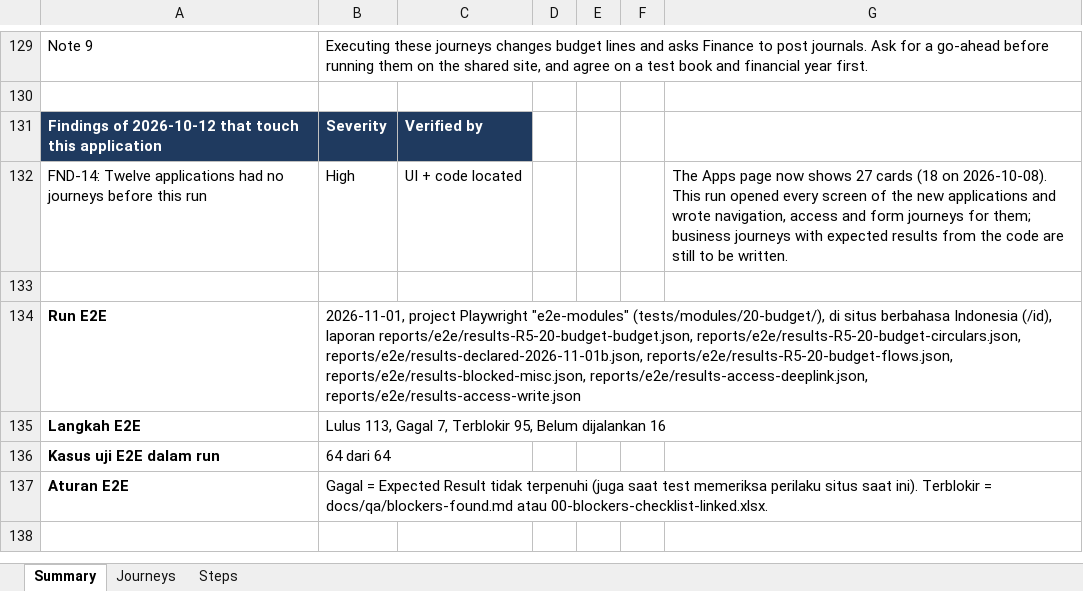
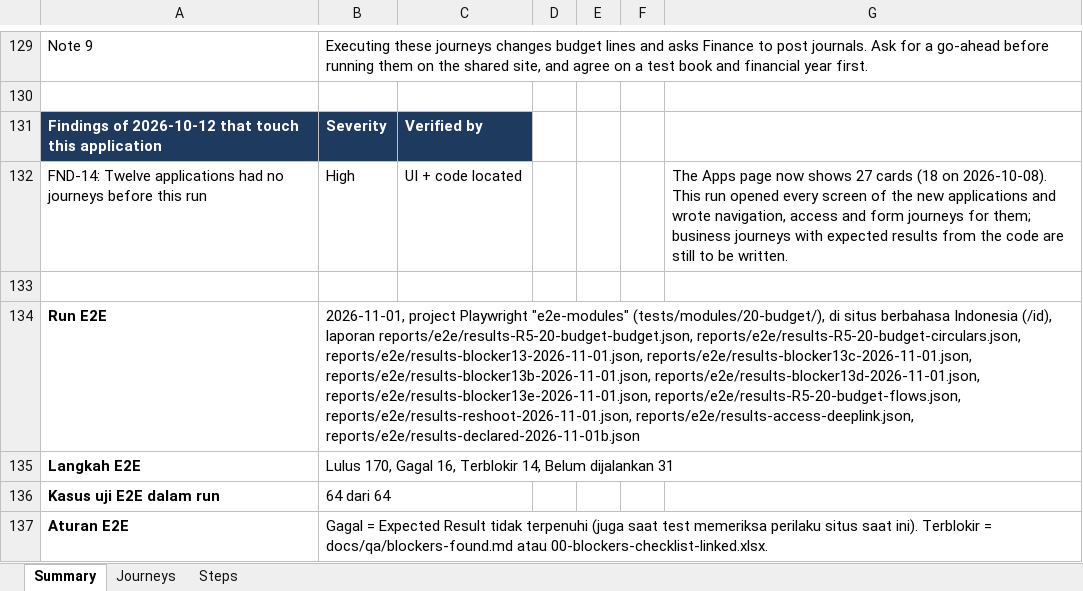
Before and after one commit to LIRE-Scripting/SIMRS-Automation, an Excel workbook: reports/e2e/20-budget.xlsx, sheet Summary, drawn as a sheet; only a part is shown, gaps mark what is left out; values as stored, in another font and other column widths than the file's, no borders; the diff names each change by its address in the sheet, - before the commit and + after, or states it on an @@ line.

```diff
--- a/reports/e2e/20-budget.xlsx (sheet Summary)
+++ b/reports/e2e/20-budget.xlsx (sheet Summary)
-B134: …reports/e2e/results-R5-20-budget-budget.json, reports/e2e/results-R5-20-budget-circulars.json, reports/e2e/results-declared-2026-11-01b.json, reports/e2e/results-R5-20-budget-flows.json, reports/e2e/results-blocked-misc.json, reports/e2e/results-access-deeplink.json, reports/e2e/results-access-write.json
+B134: …reports/e2e/results-R5-20-budget-budget.json, reports/e2e/results-R5-20-budget-circulars.json, reports/e2e/results-blocker13-2026-11-01.json, reports/e2e/results-blocker13c-2026-11-01.json, reports/e2e/results-blocker13b-2026-11-01.json, reports/e2e/results-blocker13d-2026-11-01.json, reports/e2e/results-blocker13e-2026-11-01.json, reports/e2e/results-R5-20-budget-flows.json, reports/e2e/results-reshoot-2026-11-01.json, reports/e2e/results-access-deeplink.json, reports/e2e/results-declared-2026-11-01b.json
-B135: Lulus 113, Gagal 7, Terblokir 95, Belum dijalankan 16
+B135: Lulus 170, Gagal 16, Terblokir 14, Belum dijalankan 31
```
Also changed, not shown: sheet Steps, reports/e2e-chains/e2e-journeys.xlsx, reports/e2e/06-transfusion-medicine.xlsx, 57 other files.
